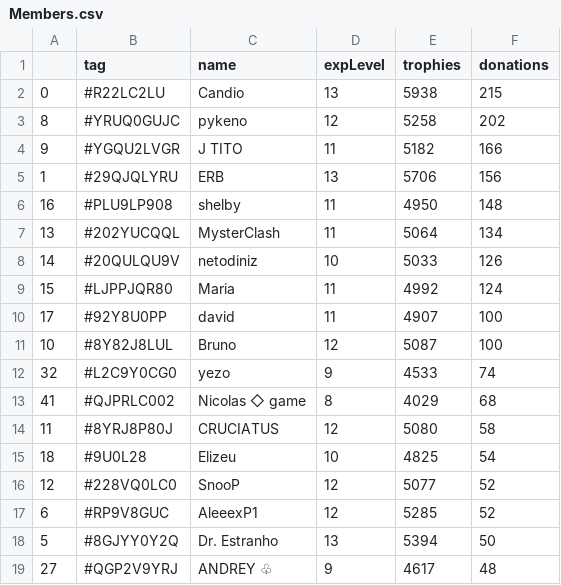
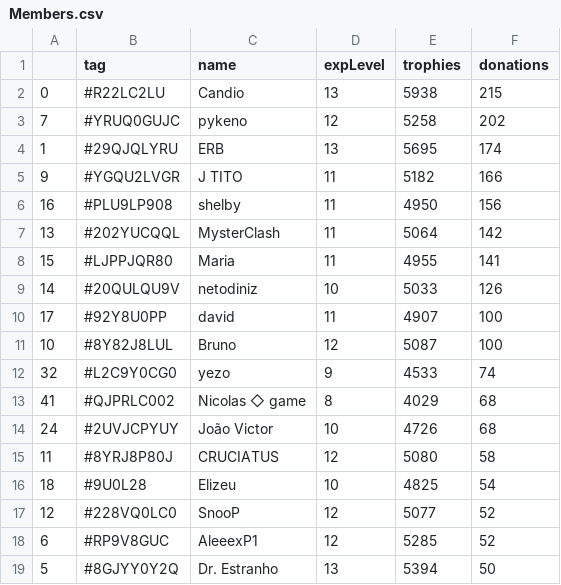
Before and after one commit to Brunopbb/APIClashRoyale, a CSV file: Members.csv, drawn as a sheet; only a part is shown; the shorter side is filled out with more unchanged rows; the diff covers the shown part only.

Commit message:
Atualização

```diff
--- a/Members.csv
+++ b/Members.csv
@@ -2,9 +2,9 @@
 0,#R22LC2LU,Candio,13,5938,215
-8,#YRUQ0GUJC,pykeno,12,5258,202
+7,#YRUQ0GUJC,pykeno,12,5258,202
+1,#29QJQLYRU,ERB,13,5695,174
 9,#YGQU2LVGR,J TITO,11,5182,166
-1,#29QJQLYRU,ERB,13,5706,156
-16,#PLU9LP908,shelby,11,4950,148
-13,#202YUCQQL,MysterClash,11,5064,134
+16,#PLU9LP908,shelby,11,4950,156
+13,#202YUCQQL,MysterClash,11,5064,142
+15,#LJPPJQR80,Maria,11,4955,141
 14,#20QULQU9V,netodiniz,10,5033,126
-15,#LJPPJQR80,Maria,11,4992,124
 17,#92Y8U0PP,david,11,4907,100
@@ -13,2 +13,3 @@
 41,#QJPRLC002,Nicolas ◇ game,8,4029,68
+24,#2UVJCPYUY,João Victor,10,4726,68
 11,#8YRJ8P80J,CRUCIATUS,12,5080,58
```
Also changed, not shown: 1 added row, 2 removed rows, 11 moved rows and 3 edited cells elsewhere in this file.
